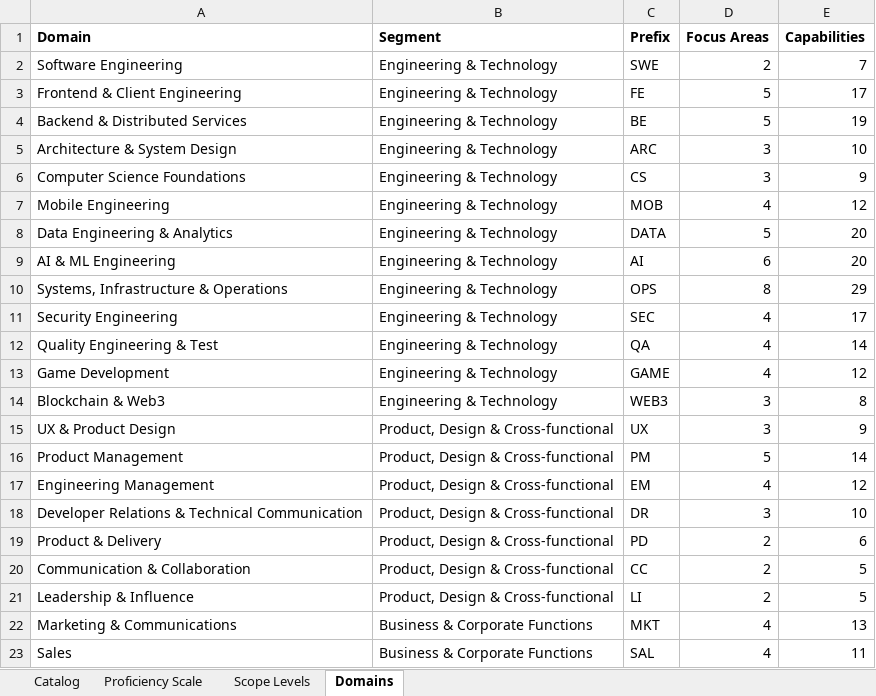
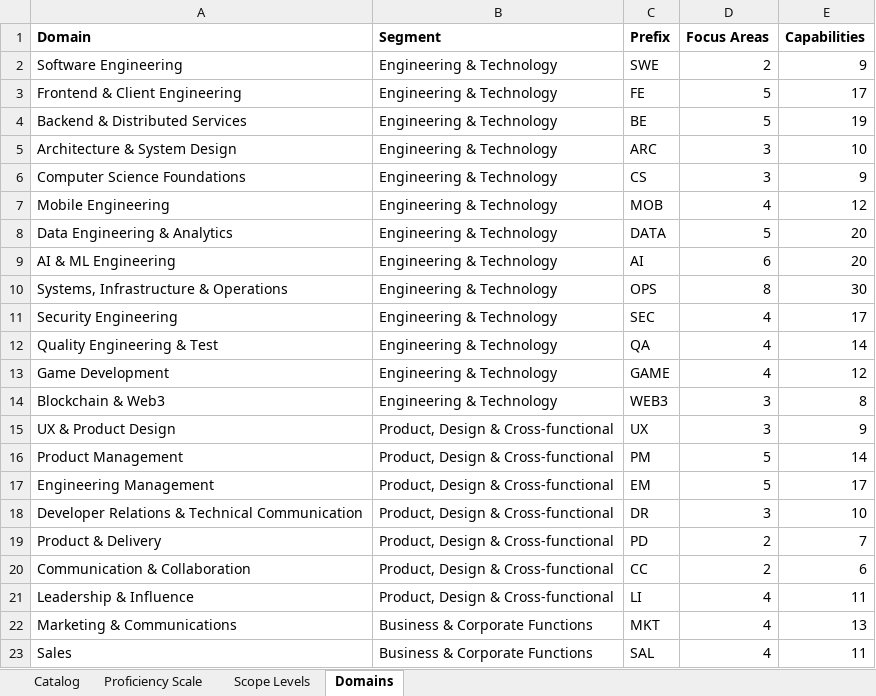
Before and after one commit to jmresearch/open-capability-framework, an Excel workbook: data/capabilities.xlsx, sheet Domains, drawn as a sheet; only a part is shown; values as stored, in another font and other column widths than the file's, no borders; the diff names each change by its address in the sheet, - before the commit and + after, or states it on an @@ line.

```diff
--- a/data/capabilities.xlsx (sheet Domains)
+++ b/data/capabilities.xlsx (sheet Domains)
-E2 (Capabilities): 7
+E2 (Capabilities): 9
-E10 (Capabilities): 29
+E10 (Capabilities): 30
-D17 (Focus Areas): 4
+D17 (Focus Areas): 5
-E17 (Capabilities): 12
+E17 (Capabilities): 17
-E19 (Capabilities): 6
+E19 (Capabilities): 7
-E20 (Capabilities): 5
+E20 (Capabilities): 6
-D21 (Focus Areas): 2
+D21 (Focus Areas): 4
-E21 (Capabilities): 5
+E21 (Capabilities): 11
```
Also changed, not shown: sheet Catalog, roles/engineering-management/ladder.xlsx, roles/full-stack-typescript/ladder.xlsx, 28 other files.
